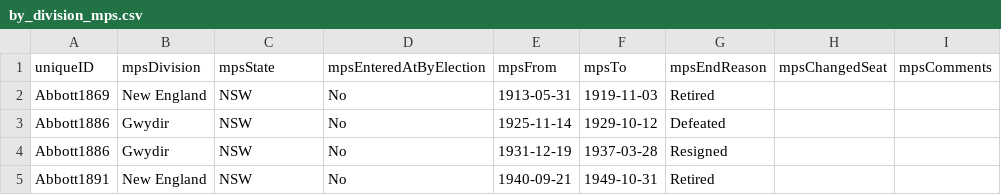
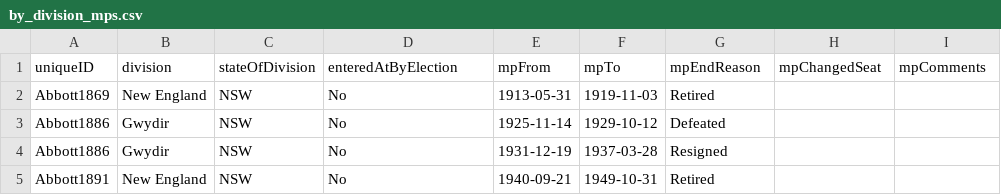
Before and after one commit to RohanAlexander/AustralianPoliticians, a CSV file: data-raw/by_division_mps.csv, drawn as a sheet; only a part is shown.

```diff
--- a/data-raw/by_division_mps.csv
+++ b/data-raw/by_division_mps.csv
@@ -1,2 +1,2 @@
-uniqueID,mpsDivision,mpsState,mpsEnteredAtByElection,mpsFrom,mpsTo,mpsEndReason,mpsChangedSeat,mpsComments
+uniqueID,division,stateOfDivision,enteredAtByElection,mpFrom,mpTo,mpEndReason,mpChangedSeat,mpComments
 Abbott1869,New England,NSW,No,1913-05-31,1919-11-03,Retired,,
```
Also changed, not shown: data-raw/all.csv, data-raw/by_party.csv, 16 other files.
